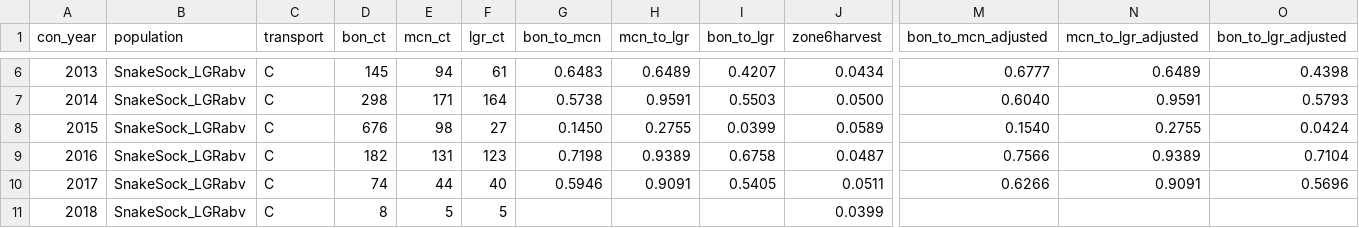
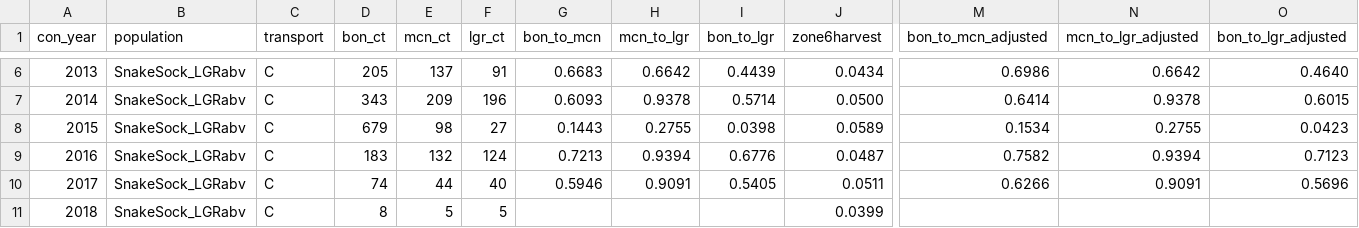
Before and after one commit to Columbia-Basin-Research-CBR/ConvRateTools, a CSV file: Methods/DART-Applied NMFS-Method/Data and estimates/DART_NMFS_ConvR_SnakeSock_LGRabv_Con_Rate.csv, drawn as a sheet; only a part is shown, gaps mark what is left out; the diff covers the shown part only; the diff names each change by its address in the sheet, - before the commit and + after, or states it on an @@ line.

```diff
--- a/Methods/DART-Applied NMFS-Method/Data and estimates/DART_NMFS_ConvR_SnakeSock_LGRabv_Con_Rate.csv
+++ b/Methods/DART-Applied NMFS-Method/Data and estimates/DART_NMFS_ConvR_SnakeSock_LGRabv_Con_Rate.csv
-D6 (bon_ct): 145
+D6 (bon_ct): 205
-E6 (mcn_ct): 94
+E6 (mcn_ct): 137
-F6 (lgr_ct): 61
+F6 (lgr_ct): 91
-G6 (bon_to_mcn): 0.6483
+G6 (bon_to_mcn): 0.6683
-H6 (mcn_to_lgr): 0.6489
+H6 (mcn_to_lgr): 0.6642
-I6 (bon_to_lgr): 0.4207
+I6 (bon_to_lgr): 0.4439
-M6 (bon_to_mcn_adjusted): 0.6777
+M6 (bon_to_mcn_adjusted): 0.6986
-N6 (mcn_to_lgr_adjusted): 0.6489
+N6 (mcn_to_lgr_adjusted): 0.6642
-O6 (bon_to_lgr_adjusted): 0.4398
+O6 (bon_to_lgr_adjusted): 0.4640
-D7 (bon_ct): 298
+D7 (bon_ct): 343
-E7 (mcn_ct): 171
+E7 (mcn_ct): 209
-F7 (lgr_ct): 164
+F7 (lgr_ct): 196
-G7 (bon_to_mcn): 0.5738
+G7 (bon_to_mcn): 0.6093
-H7 (mcn_to_lgr): 0.9591
+H7 (mcn_to_lgr): 0.9378
-I7 (bon_to_lgr): 0.5503
+I7 (bon_to_lgr): 0.5714
-M7 (bon_to_mcn_adjusted): 0.6040
+M7 (bon_to_mcn_adjusted): 0.6414
-N7 (mcn_to_lgr_adjusted): 0.9591
+N7 (mcn_to_lgr_adjusted): 0.9378
-O7 (bon_to_lgr_adjusted): 0.5793
+O7 (bon_to_lgr_adjusted): 0.6015
-D8 (bon_ct): 676
+D8 (bon_ct): 679
-G8 (bon_to_mcn): 0.1450
+G8 (bon_to_mcn): 0.1443
-I8 (bon_to_lgr): 0.0399
+I8 (bon_to_lgr): 0.0398
-M8 (bon_to_mcn_adjusted): 0.1540
+M8 (bon_to_mcn_adjusted): 0.1534
-O8 (bon_to_lgr_adjusted): 0.0424
+O8 (bon_to_lgr_adjusted): 0.0423
-D9 (bon_ct): 182
+D9 (bon_ct): 183
-E9 (mcn_ct): 131
+E9 (mcn_ct): 132
-F9 (lgr_ct): 123
+F9 (lgr_ct): 124
-G9 (bon_to_mcn): 0.7198
+G9 (bon_to_mcn): 0.7213
-H9 (mcn_to_lgr): 0.9389
+H9 (mcn_to_lgr): 0.9394
-I9 (bon_to_lgr): 0.6758
+I9 (bon_to_lgr): 0.6776
-M9 (bon_to_mcn_adjusted): 0.7566
+M9 (bon_to_mcn_adjusted): 0.7582
-N9 (mcn_to_lgr_adjusted): 0.9389
+N9 (mcn_to_lgr_adjusted): 0.9394
-O9 (bon_to_lgr_adjusted): 0.7104
+O9 (bon_to_lgr_adjusted): 0.7123
```
Also changed, not shown: 64 edited cells elsewhere in this file, Methods/DART-Applied NMFS-Method/Data and estimates/DART_NMFS_ConvR_CombinedSock_abvMCN_Con_Rate.csv, Methods/DART-Applied NMFS-Method/Data and estimates/DART_NMFS_ConvR_MidColSthd_abvJDA_Con_Rate.csv, 17 other files.
